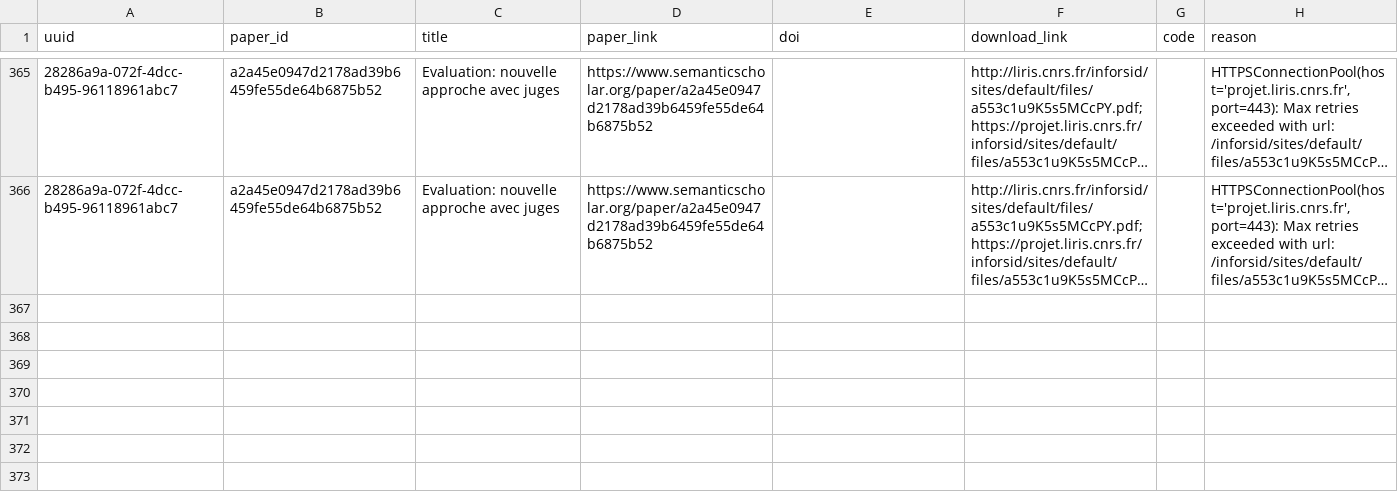
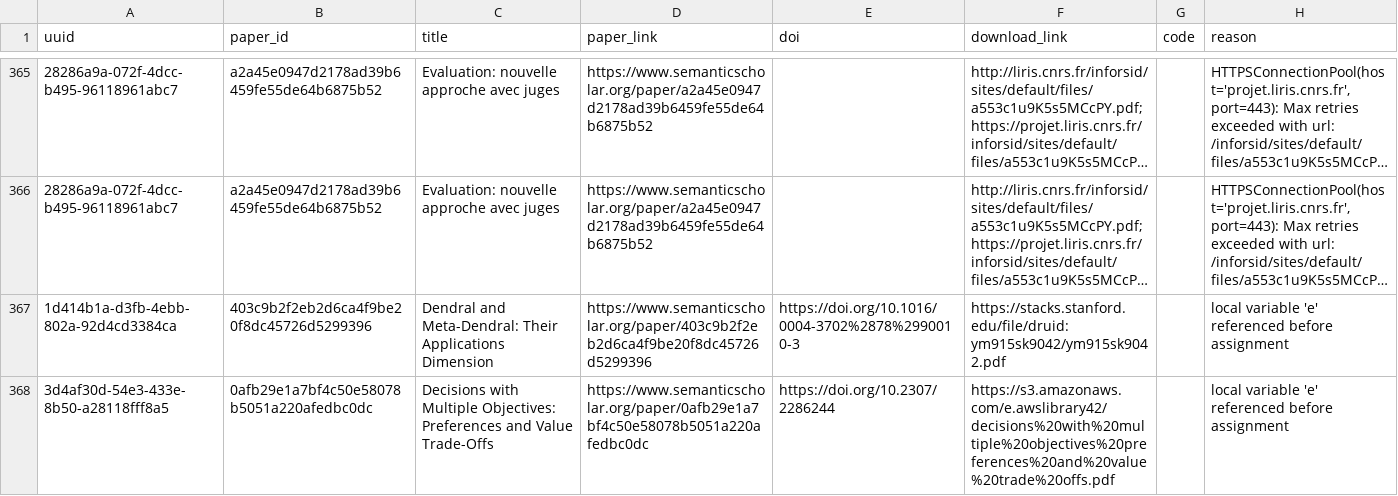
Before and after one commit to dev-SR/research-paper-downloader-pdf, a CSV file: data/info/errors.csv, drawn as a sheet; only a part is shown, gaps mark what is left out; long unchanged cells end in …; the diff names each change by its address in the sheet, - before the commit and + after, or states it on an @@ line.

```diff
--- a/data/info/errors.csv
+++ b/data/info/errors.csv
+row 367: 1d414b1a-d3fb-4ebb-802a-92d4cd3384ca | 403c9b2f2eb2d6ca4f9be20f8dc45726d5299396 | Dendral and Meta-Dendral: Their Applications Dimension | https://www.semanticscholar.org/paper/403c9b2f2eb2d6ca4f9be20f8dc45726d5299396 | https://doi.org/10.1016/0004-3702%2878%2990010-3 | https://stacks.stanford.edu/file/druid:ym915sk9042/ym915sk9042.pdf |  | local variable 'e' referenced before assignment
+row 368: 3d4af30d-54e3-433e-8b50-a28118fff8a5 | 0afb29e1a7bf4c50e58078b5051a220afedbc0dc | Decisions with Multiple Objectives: Preferences and Value Trade-Offs | https://www.semanticscholar.org/paper/0afb29e1a7bf4c50e58078b5051a220afedbc0dc | https://doi.org/10.2307/2286244 | https://s3.amazonaws.com/e.awslibrary42/decisions%20with%20multiple%20objectives%20preferences%20and%20value%20trade%20offs.pdf |  | local variable 'e' referenced before assignment
```
Also changed, not shown: data/info/done.csv, data/info/not_found.csv, 1 other file.
